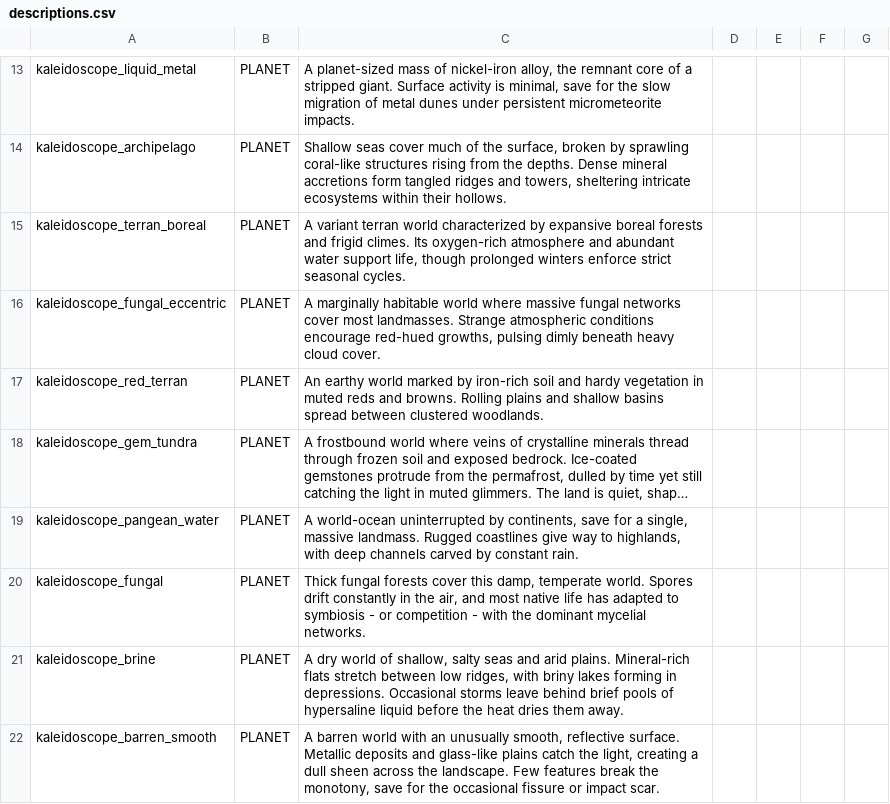
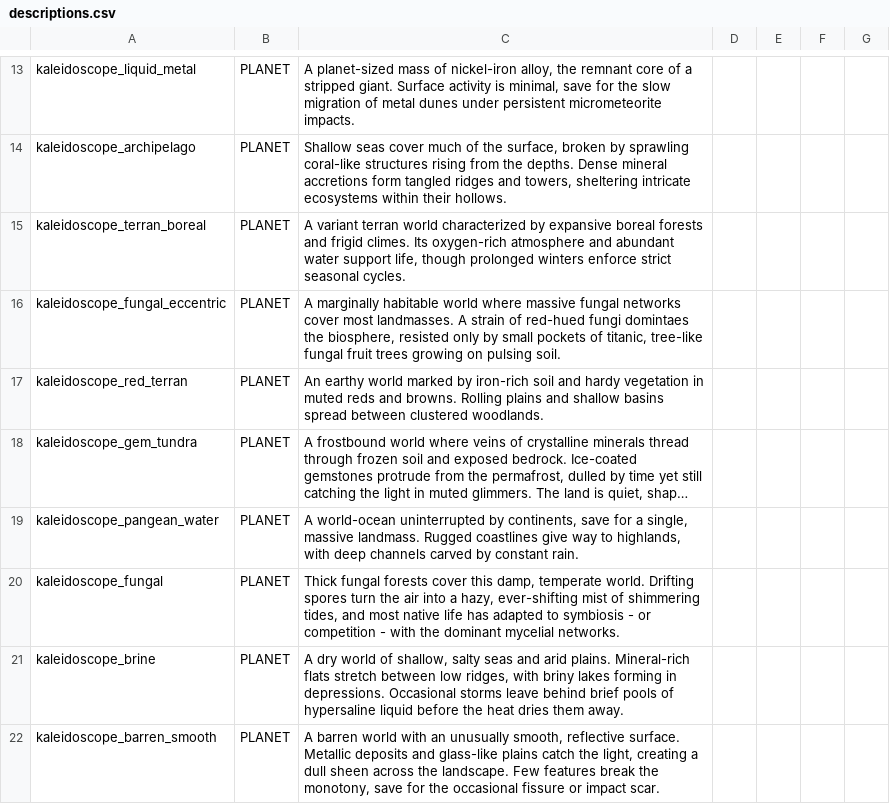
Before and after one commit to SirHartley/Kaleidoscope, a CSV file: data/strings/descriptions.csv, drawn as a sheet; only a part is shown, gaps mark what is left out; long unchanged cells end in …; the diff names each change by its address in the sheet, - before the commit and + after, or states it on an @@ line.

Commit message:
Fixed resource double application some edits to descriptions

```diff
--- a/data/strings/descriptions.csv
+++ b/data/strings/descriptions.csv
-C16: …most landmasses. Strange atmospheric conditions encourage red-hued growths, pulsing dimly beneath heavy cloud cover.
+C16: …most landmasses. A strain of red-hued fungi domintaes the biosphere, resisted only by small pockets of titanic, tree-like fungal fruit trees growing on pulsing soil.
-C20: …temperate world. Spores drift constantly in the air, and most…
+C20: …temperate world. Drifting spores turn the air into a hazy, ever-shifting mist of shimmering tides, and most…
```
Also changed, not shown: 11 other files.
